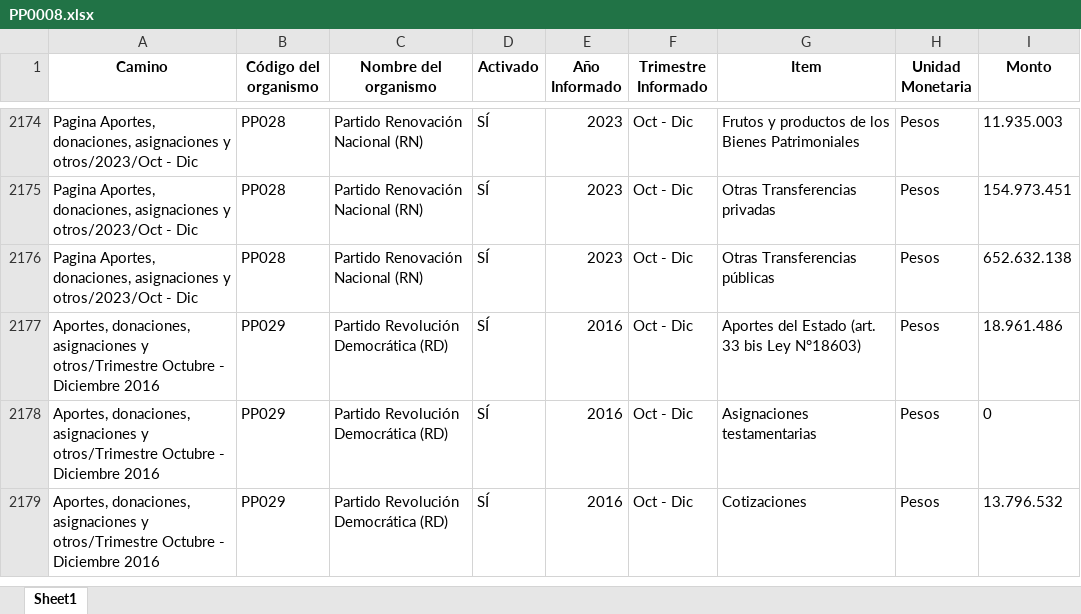
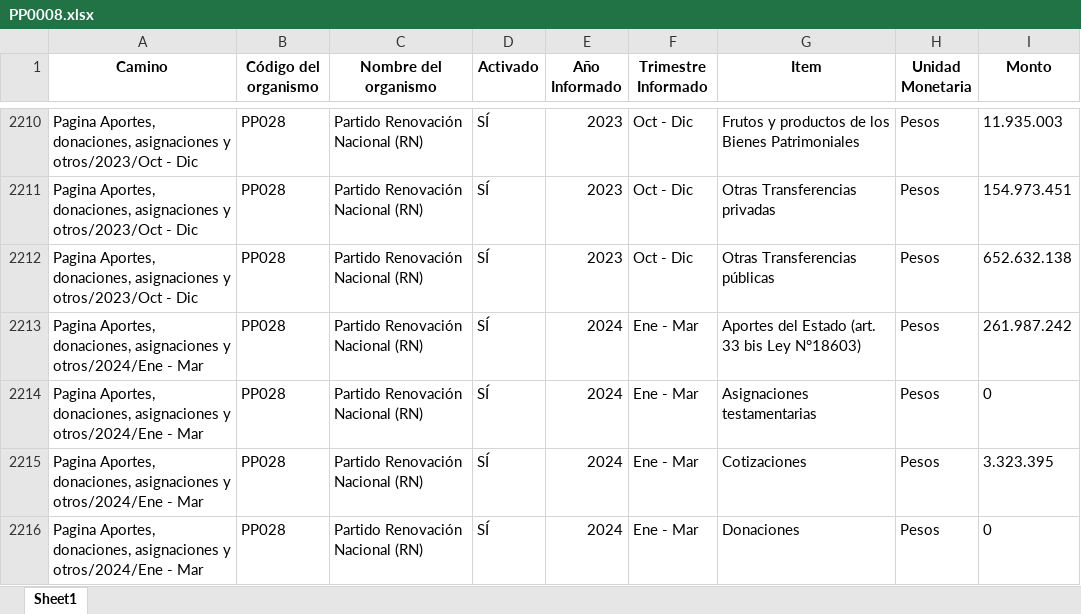
Before and after one commit to Sud-Austral/Transparencia_Activa, an Excel workbook: TA/PP0008.xlsx, sheet Sheet1, drawn as a sheet; only a part is shown, gaps mark what is left out; the shorter side is filled out with more unchanged rows; values as stored, in another font and other column widths than the file's, no borders; the diff covers the shown part only; the diff names each change by its address in the sheet, - before the commit and + after, or states it on an @@ line.

```diff
--- a/TA/PP0008.xlsx (sheet Sheet1)
+++ b/TA/PP0008.xlsx (sheet Sheet1)
+row 2213: Pagina Aportes, donaciones, asignaciones y otros/2024/Ene - Mar | PP028 | Partido Renovación Nacional (RN) | SÍ | 2024 | Ene - Mar | Aportes del Estado (art. 33 bis Ley N°18603) | Pesos | 261.987.242
+row 2214: Pagina Aportes, donaciones, asignaciones y otros/2024/Ene - Mar | PP028 | Partido Renovación Nacional (RN) | SÍ | 2024 | Ene - Mar | Asignaciones testamentarias | Pesos | 0
+row 2215: Pagina Aportes, donaciones, asignaciones y otros/2024/Ene - Mar | PP028 | Partido Renovación Nacional (RN) | SÍ | 2024 | Ene - Mar | Cotizaciones | Pesos | 3.323.395
+row 2216: Pagina Aportes, donaciones, asignaciones y otros/2024/Ene - Mar | PP028 | Partido Renovación Nacional (RN) | SÍ | 2024 | Ene - Mar | Donaciones | Pesos | 0
```
Also changed, not shown: 53 added rows, 46 moved rows and 1 edited cell elsewhere in this sheet, TA/ConsejoTransparencia_notificaciones.xlsx, TA/Organismos_360.xlsx, 7 other files.
